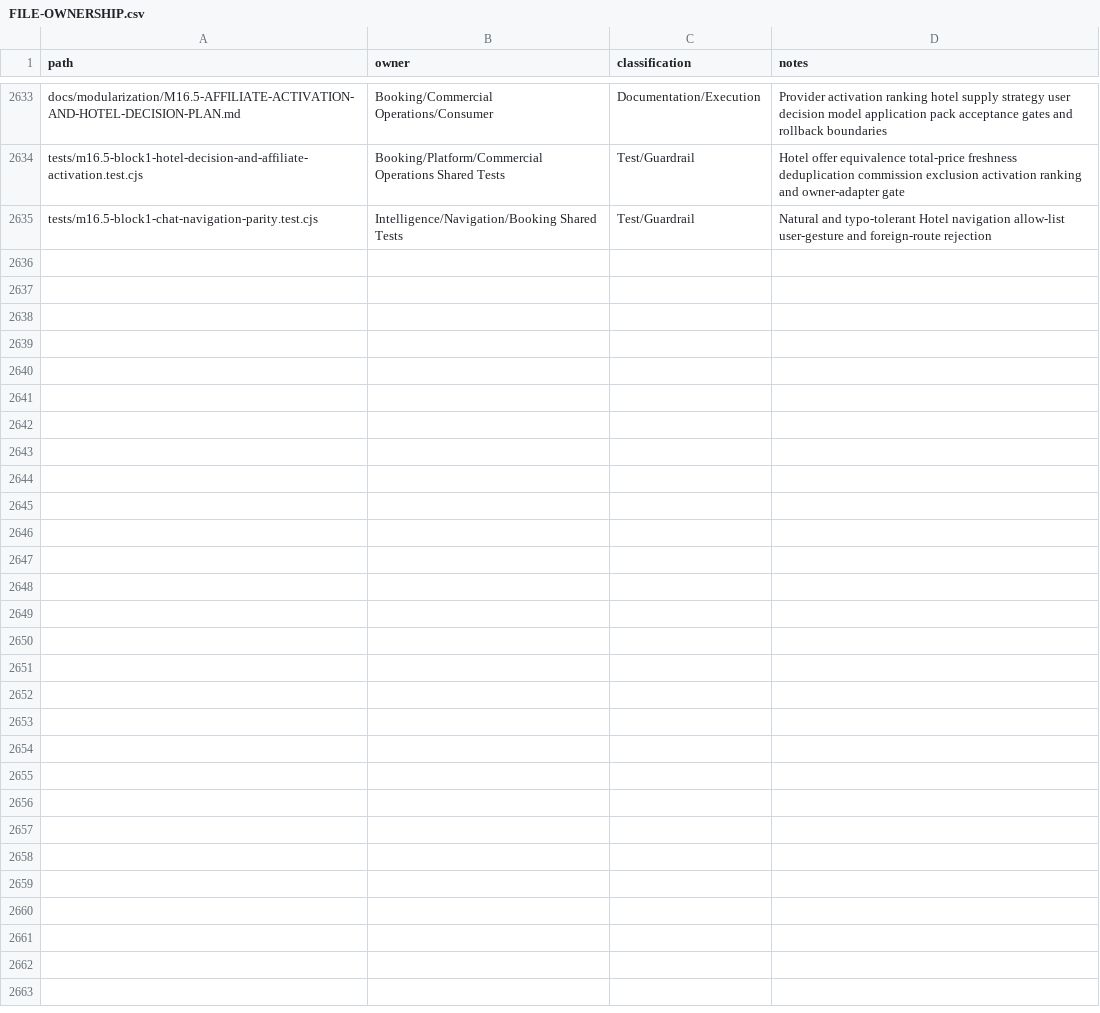
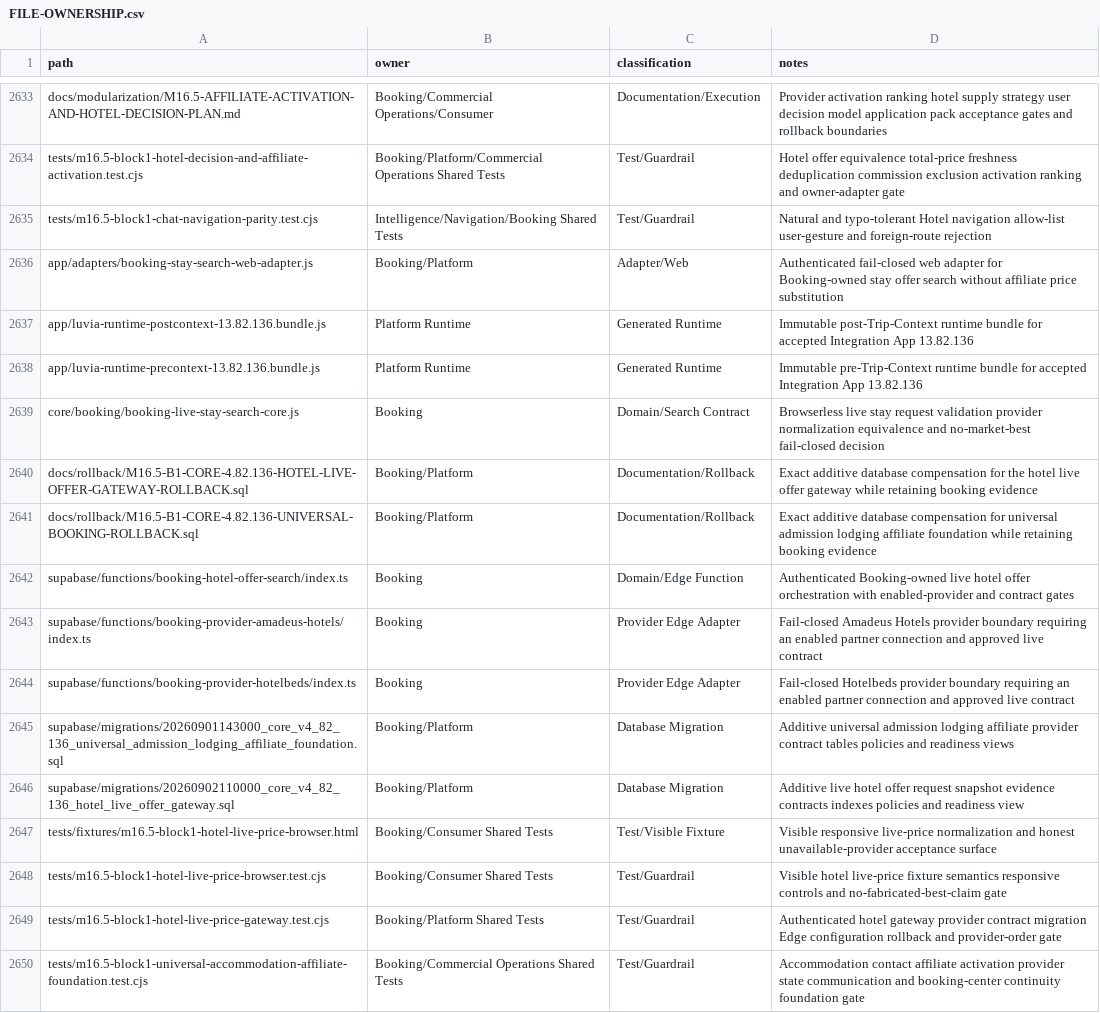
Before and after one commit to fklaas/luvia, a CSV file: docs/modularization/FILE-OWNERSHIP.csv, drawn as a sheet; only a part is shown, gaps mark what is left out; the diff names each change by its address in the sheet, - before the commit and + after, or states it on an @@ line.

Commit message:
docs(m16.5): record block 1 integration evidence

```diff
--- a/docs/modularization/FILE-OWNERSHIP.csv
+++ b/docs/modularization/FILE-OWNERSHIP.csv
+row 2636: app/adapters/booking-stay-search-web-adapter.js | Booking/Platform | Adapter/Web | Authenticated fail-closed web adapter for Booking-owned stay offer search without affiliate price substitution
+row 2637: app/luvia-runtime-postcontext-13.82.136.bundle.js | Platform Runtime | Generated Runtime | Immutable post-Trip-Context runtime bundle for accepted Integration App 13.82.136
+row 2638: app/luvia-runtime-precontext-13.82.136.bundle.js | Platform Runtime | Generated Runtime | Immutable pre-Trip-Context runtime bundle for accepted Integration App 13.82.136
+row 2639: core/booking/booking-live-stay-search-core.js | Booking | Domain/Search Contract | Browserless live stay request validation provider normalization equivalence and no-market-best fail-closed decision
+row 2640: docs/rollback/M16.5-B1-CORE-4.82.136-HOTEL-LIVE-OFFER-GATEWAY-ROLLBACK.sql | Booking/Platform | Documentation/Rollback | Exact additive database compensation for the hotel live offer gateway while retaining booking evidence
+row 2641: docs/rollback/M16.5-B1-CORE-4.82.136-UNIVERSAL-BOOKING-ROLLBACK.sql | Booking/Platform | Documentation/Rollback | Exact additive database compensation for universal admission lodging affiliate foundation while retaining booking evidence
+row 2642: supabase/functions/booking-hotel-offer-search/index.ts | Booking | Domain/Edge Function | Authenticated Booking-owned live hotel offer orchestration with enabled-provider and contract gates
+row 2643: supabase/functions/booking-provider-amadeus-hotels/index.ts | Booking | Provider Edge Adapter | Fail-closed Amadeus Hotels provider boundary requiring an enabled partner connection and approved live contract
+row 2644: supabase/functions/booking-provider-hotelbeds/index.ts | Booking | Provider Edge Adapter | Fail-closed Hotelbeds provider boundary requiring an enabled partner connection and approved live contract
+row 2645: supabase/migrations/20260901143000_core_v4_82_136_universal_admission_lodging_affiliate_foundation.sql | Booking/Platform | Database Migration | Additive universal admission lodging affiliate provider contract tables policies and readiness views
+row 2646: supabase/migrations/20260902110000_core_v4_82_136_hotel_live_offer_gateway.sql | Booking/Platform | Database Migration | Additive live hotel offer request snapshot evidence contracts indexes policies and readiness view
+row 2647: tests/fixtures/m16.5-block1-hotel-live-price-browser.html | Booking/Consumer Shared Tests | Test/Visible Fixture | Visible responsive live-price normalization and honest unavailable-provider acceptance surface
+row 2648: tests/m16.5-block1-hotel-live-price-browser.test.cjs | Booking/Consumer Shared Tests | Test/Guardrail | Visible hotel live-price fixture semantics responsive controls and no-fabricated-best-claim gate
+row 2649: tests/m16.5-block1-hotel-live-price-gateway.test.cjs | Booking/Platform Shared Tests | Test/Guardrail | Authenticated hotel gateway provider contract migration Edge configuration rollback and provider-order gate
+row 2650: tests/m16.5-block1-universal-accommodation-affiliate-foundation.test.cjs | Booking/Commercial Operations Shared Tests | Test/Guardrail | Accommodation contact affiliate activation provider state communication and booking-center continuity foundation gate
```
Also changed, not shown: docs/modularization/DATABASE-DOMAIN-MAP.csv, 11 other files.
